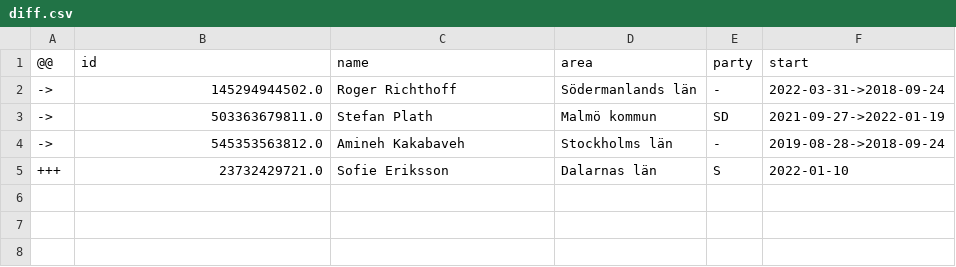
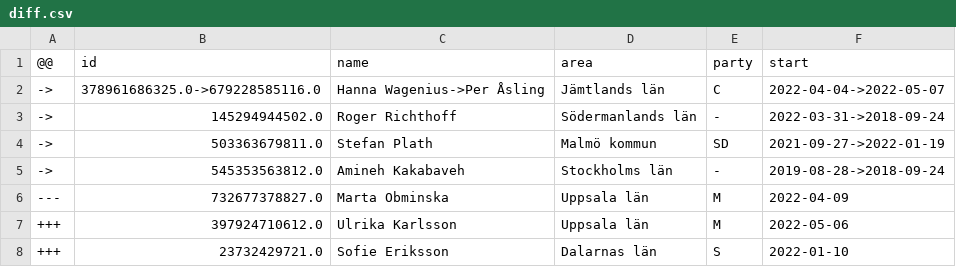
Before and after one commit to every-politician-scrapers/sweden-riksdag-api-current, a CSV file: data/diff.csv, drawn as a sheet.

```diff
--- a/data/diff.csv
+++ b/data/diff.csv
@@ -1,2 +1,3 @@
 @@,id,name,area,party,start
+->,378961686325.0->679228585116.0,Hanna Wagenius->Per Åsling,Jämtlands län,C,2022-04-04->2022-05-07
 ->,145294944502.0,Roger Richthoff,Södermanlands län,-,2022-03-31->2018-09-24
@@ -4,2 +5,4 @@
 ->,545353563812.0,Amineh Kakabaveh,Stockholms län,-,2019-08-28->2018-09-24
+---,732677378827.0,Marta Obminska,Uppsala län,M,2022-04-09
++++,397924710612.0,Ulrika Karlsson,Uppsala län,M,2022-05-06
 +++,23732429721.0,Sofie Eriksson,Dalarnas län,S,2022-01-10
```
Also changed, not shown: data/official.csv, 1 other file.
